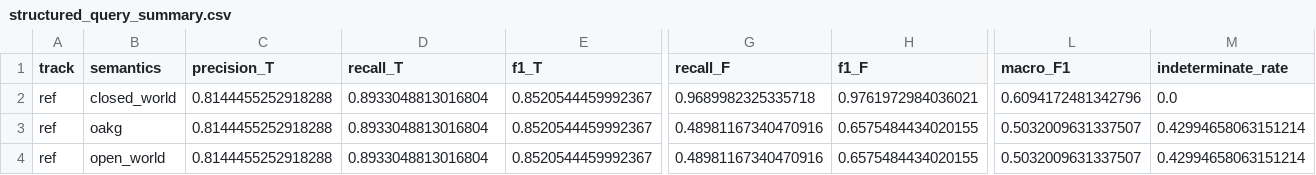
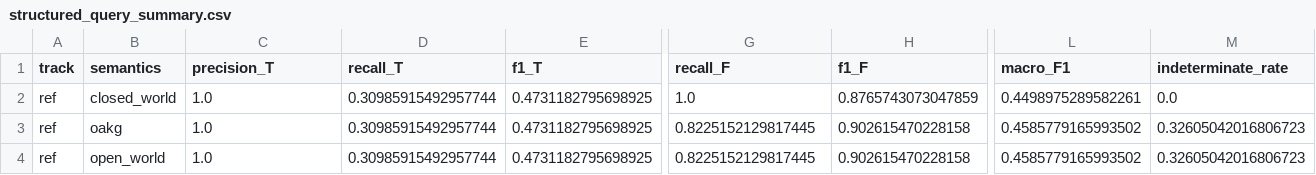
Before and after one commit to UDIDAS/SWOG, a CSV file: results/tables/structured_query_summary.csv, drawn as a sheet; only a part is shown, gaps mark what is left out; the diff covers the shown part only; the diff names each change by its address in the sheet, - before the commit and + after, or states it on an @@ line.

```diff
--- a/results/tables/structured_query_summary.csv
+++ b/results/tables/structured_query_summary.csv
-C2:C4 (precision_T): 0.8144455252918288
+C2:C4 (precision_T): 1.0
-D2:D4 (recall_T): 0.8933048813016804
+D2:D4 (recall_T): 0.30985915492957744
-E2:E4 (f1_T): 0.8520544459992367
+E2:E4 (f1_T): 0.4731182795698925
-G2 (recall_F): 0.9689982325335718
+G2 (recall_F): 1.0
-H2 (f1_F): 0.9761972984036021
+H2 (f1_F): 0.8765743073047859
-L2 (macro_F1): 0.6094172481342796
+L2 (macro_F1): 0.4498975289582261
-G3:G4 (recall_F): 0.48981167340470916
+G3:G4 (recall_F): 0.8225152129817445
-H3:H4 (f1_F): 0.6575484434020155
+H3:H4 (f1_F): 0.902615470228158
-L3:L4 (macro_F1): 0.5032009631337507
+L3:L4 (macro_F1): 0.4585779165993502
-M3:M4 (indeterminate_rate): 0.42994658063151214
+M3:M4 (indeterminate_rate): 0.32605042016806723
```
Also changed, not shown: 2 edited cells elsewhere in this file, results/tables/cross_backbone_observability.csv, results/tables/publication_ready_retrieval_table.csv, 46 other files.
